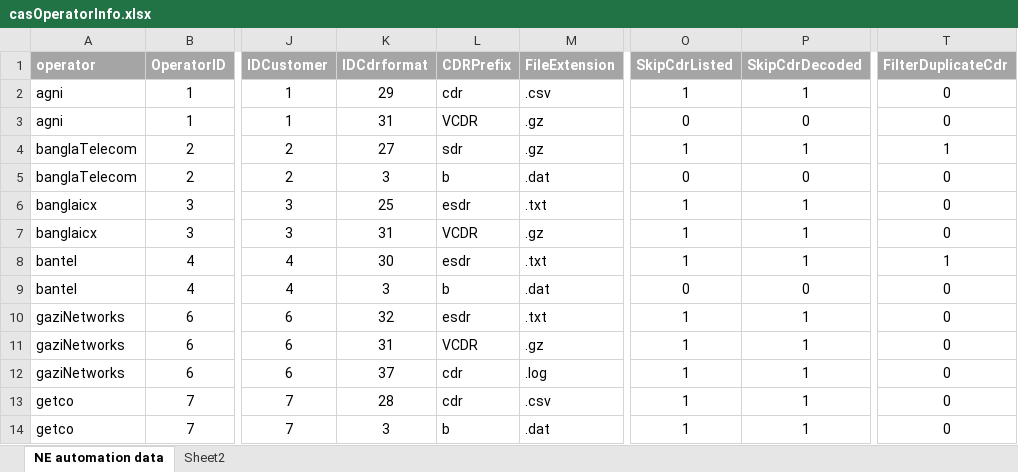
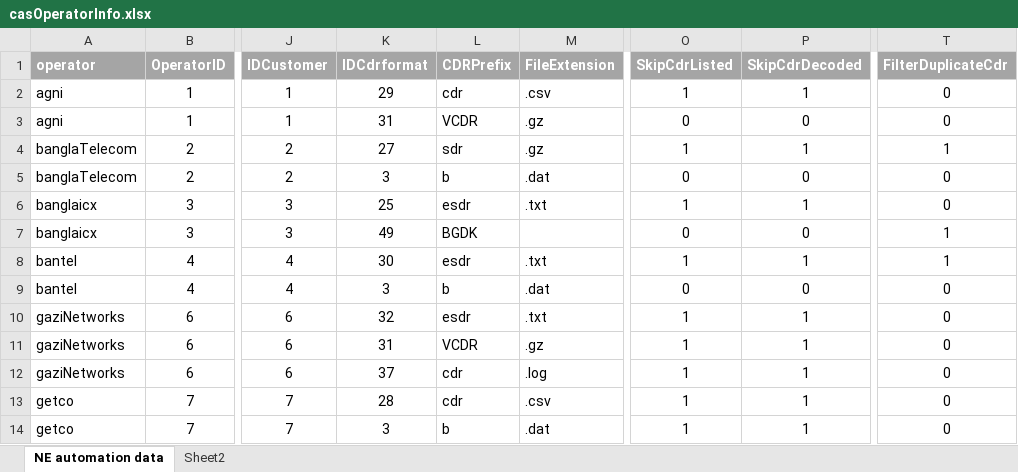
Before and after one commit to pialmmh/telcobright-billing, an Excel workbook: TelcobrightVS13/Projects/UtilInstallConfig/config/_helper/casOperatorInfo.xlsx, sheet NE automation data, drawn as a sheet; only a part is shown, gaps mark what is left out; values as stored, in another font and other column widths than the file's, no borders; the diff names each change by its address in the sheet, - before the commit and + after, or states it on an @@ line.

Commit message:
casOperatorInfo

```diff
--- a/TelcobrightVS13/Projects/UtilInstallConfig/config/_helper/casOperatorInfo.xlsx (sheet NE automation data)
+++ b/TelcobrightVS13/Projects/UtilInstallConfig/config/_helper/casOperatorInfo.xlsx (sheet NE automation data)
-K7 (IDCdrformat): 31
+K7 (IDCdrformat): 49
-L7 (CDRPrefix): VCDR
+L7 (CDRPrefix): BGDK
-M7 (FileExtension): .gz
+M7 (FileExtension): (empty)
-O7 (SkipCdrListed): 1
+O7 (SkipCdrListed): 0
-P7 (SkipCdrDecoded): 1
+P7 (SkipCdrDecoded): 0
-T7 (FilterDuplicateCdr): 0
+T7 (FilterDuplicateCdr): 1
```
